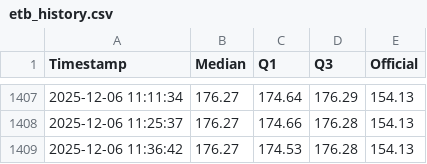
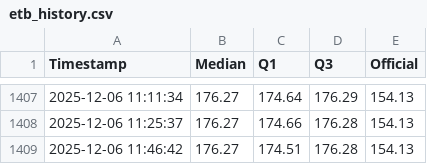
Before and after one commit to mikilegesse/etb-market-watch, a CSV file: etb_history.csv, drawn as a sheet; only a part is shown, gaps mark what is left out.

```diff
--- a/etb_history.csv
+++ b/etb_history.csv
@@ -1408,2 +1408,2 @@ Timestamp,Median,Q1,Q3,Official
 2025-12-06 11:25:37,176.27,174.66,176.28,154.13
-2025-12-06 11:36:42,176.27,174.53,176.28,154.13
+2025-12-06 11:46:42,176.27,174.51,176.28,154.13
```
Also changed, not shown: 5 other files.
